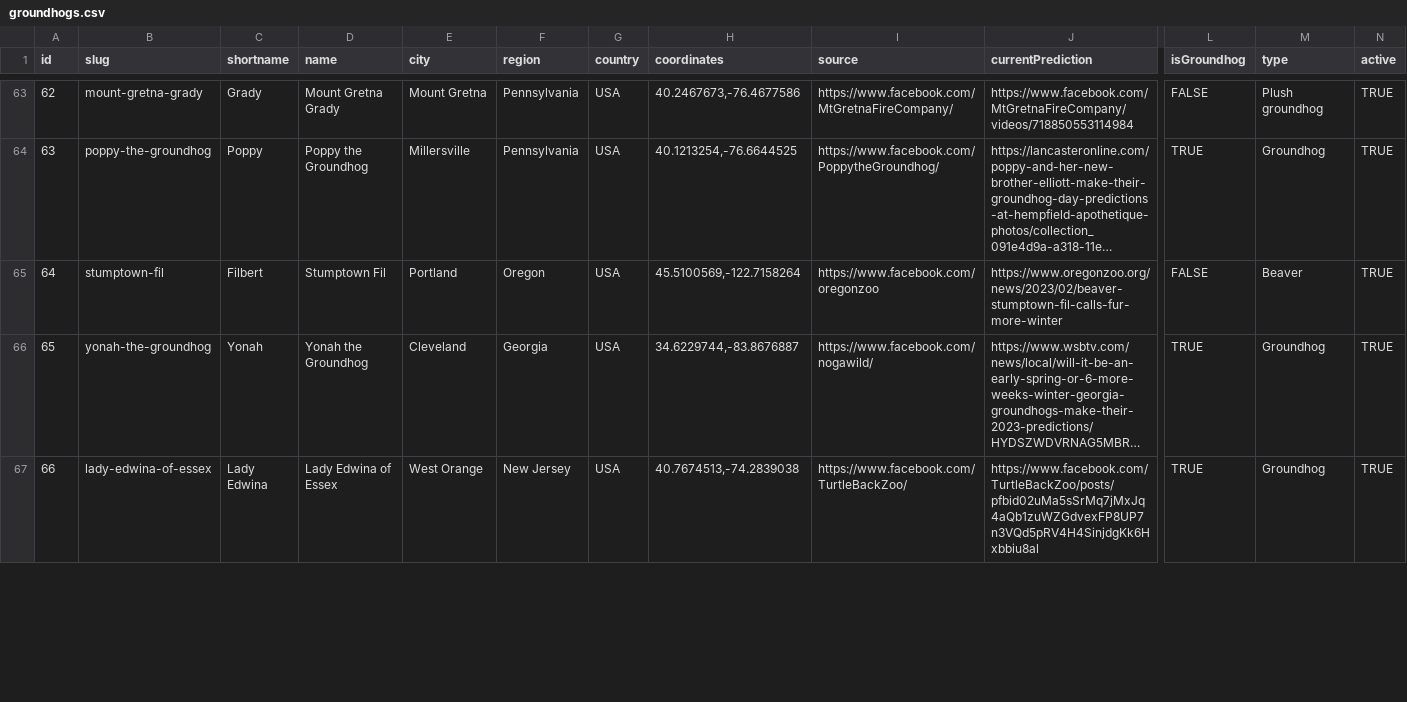
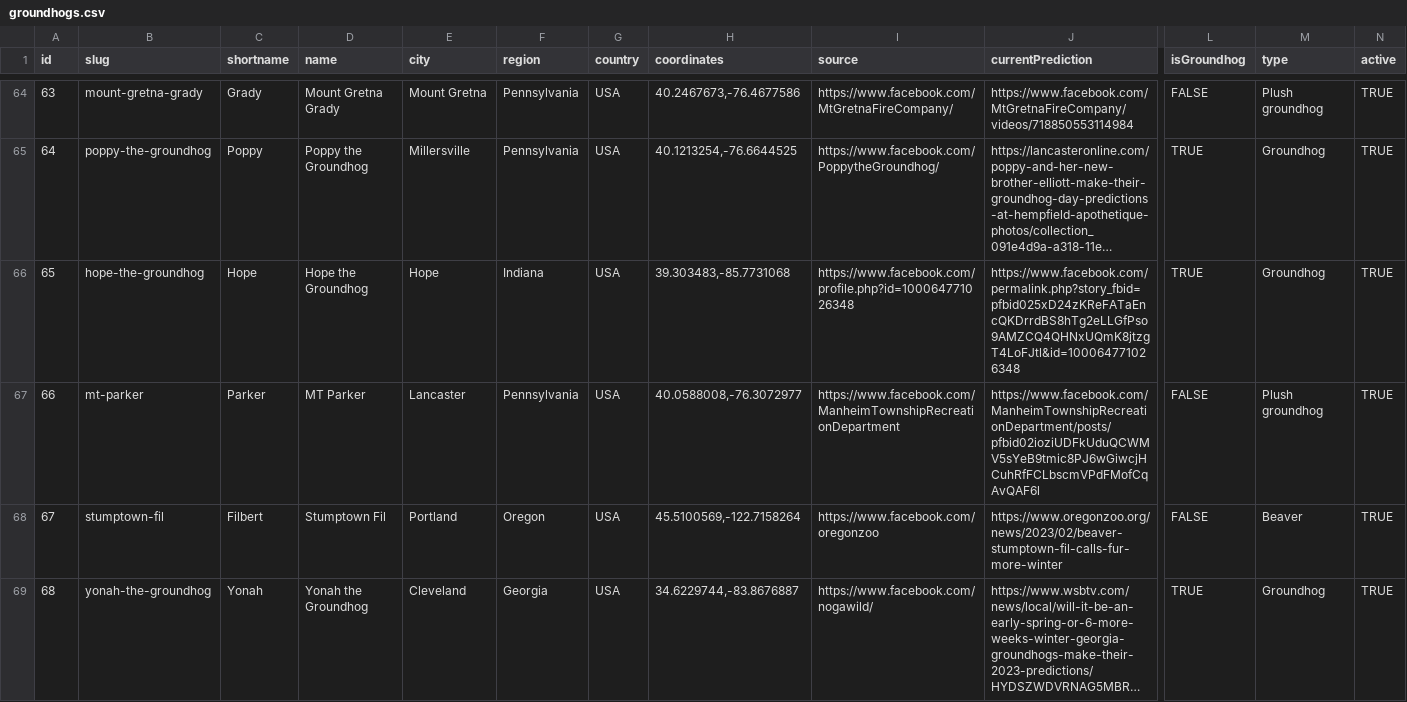
Before and after one commit to pcraig3/ghog-day, a CSV file: csv/groundhogs.csv, drawn as a sheet; only a part is shown, gaps mark what is left out; the shorter side is filled out with more unchanged rows; long unchanged cells end in …; rows hold the shown columns only; the diff covers the shown part only; the diff names each change by its address in the sheet, - before the commit and + after, or states it on an @@ line.

Commit message:
Add new groundhogs
- Queen City Charlie
- MT Parker
- Pisgah Penny
- Hope the Groundhog
- Schnogadahl Sammi

```diff
--- a/csv/groundhogs.csv
+++ b/csv/groundhogs.csv
@@ column A (id) renumbered from row 18 down @@
+row 66: 65 | hope-the-groundhog | Hope | Hope the Groundhog | Hope | Indiana | USA | 39.303483,-85.7731068 | https://www.facebook.com/profile.php?id=100064771026348 | https://www.facebook.com/permalink.php?story_fbid=pfbid025xD24zKReFATaEncQKDrrdBS8hTg2eLLGfPso9AMZCQ4QHNxUQmK8jtzgT4LoFJtl&id=100064771026348 | TRUE | Groundhog | TRUE
+row 67: 66 | mt-parker | Parker | MT Parker | Lancaster | Pennsylvania | USA | 40.0588008,-76.3072977 | https://www.facebook.com/ManheimTownshipRecreationDepartment | https://www.facebook.com/ManheimTownshipRecreationDepartment/posts/pfbid02ioziUDFkUduQCWMV5sYeB9tmic8PJ6wGiwcjHCuhRfFCLbscmVPdFMofCqAvQAF6l | FALSE | Plush groundhog | TRUE
```
Also changed, not shown: 3 added rows and 1 moved row elsewhere in this file, 20 other files.
